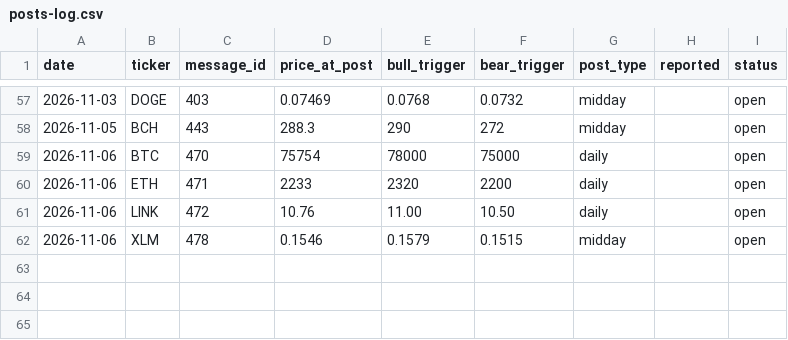
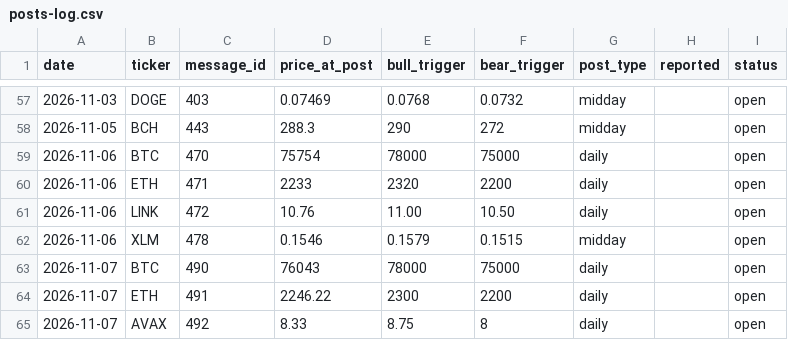
Before and after one commit to mrmarketcap/mr-marketcap-media, a CSV file: posts-log.csv, drawn as a sheet; only a part is shown, gaps mark what is left out; the diff names each change by its address in the sheet, - before the commit and + after, or states it on an @@ line.

```diff
--- a/posts-log.csv
+++ b/posts-log.csv
+row 63: 2026-11-07 | BTC | 490 | 76043 | 78000 | 75000 | daily |  | open
+row 64: 2026-11-07 | ETH | 491 | 2246.22 | 2300 | 2200 | daily |  | open
+row 65: 2026-11-07 | AVAX | 492 | 8.33 | 8.75 | 8 | daily |  | open
```
